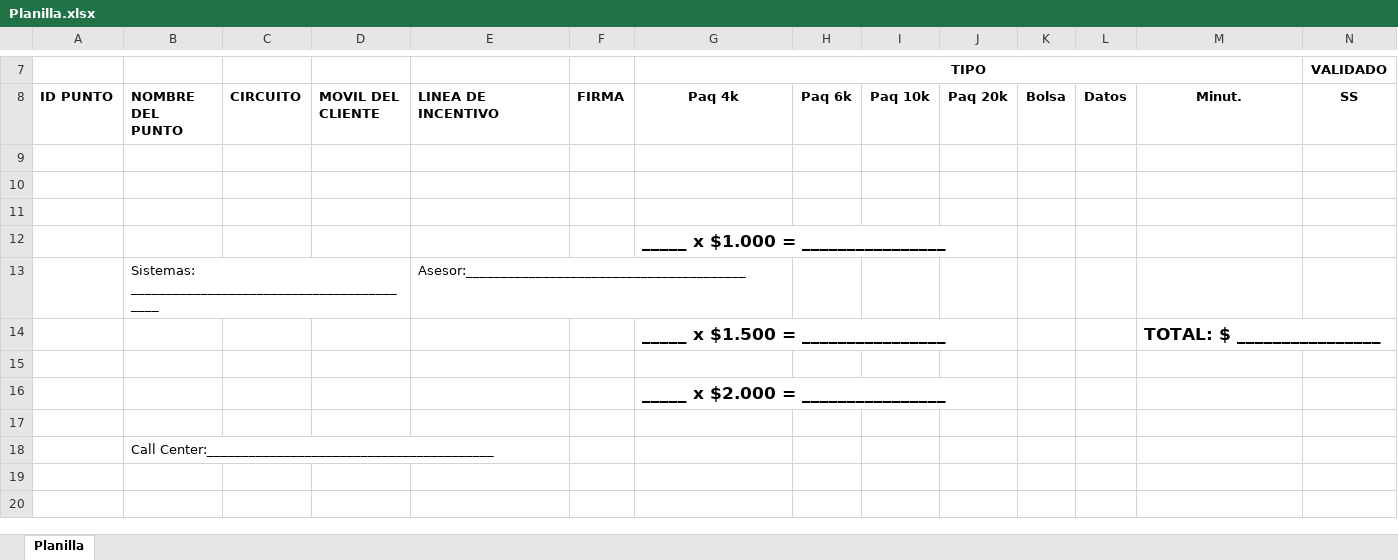
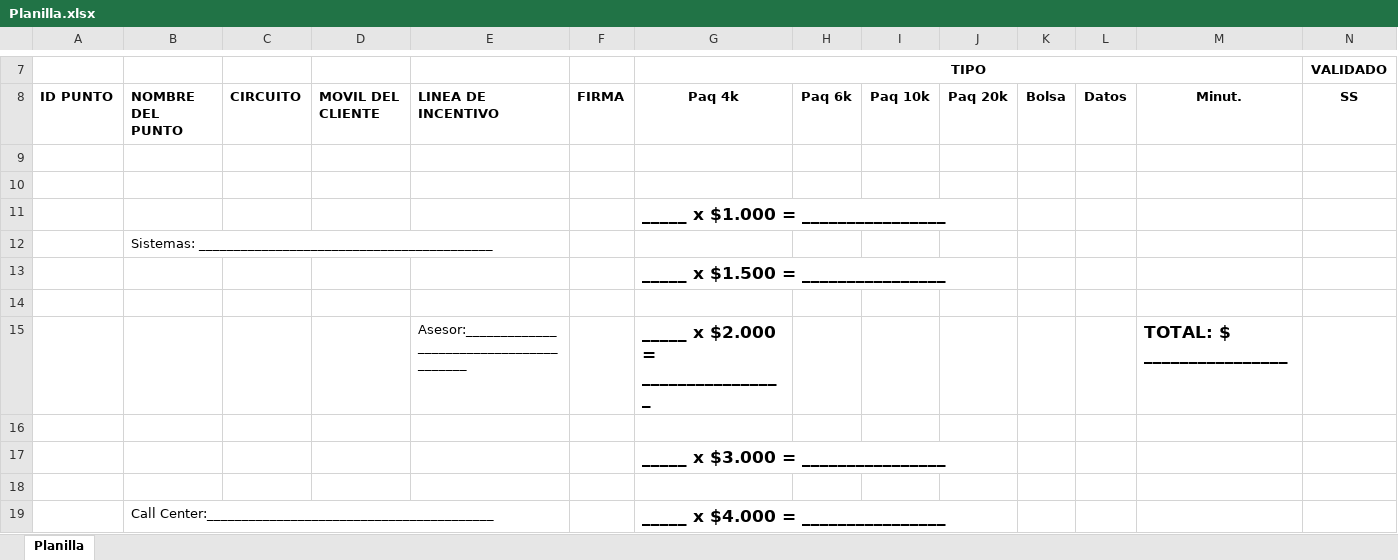
Before and after one commit to ingamartinez/ComoVamos, an Excel workbook: public/assets/Planilla.xlsx, sheet Planilla, drawn as a sheet; only a part is shown, gaps mark what is left out; values as stored, in another font and other column widths than the file's, no borders; charts and pictures not drawn; removed rows and columns are numbered as before the commit, all else as after; rows hold the shown columns only; the diff names each change by its address in the sheet, - before the commit and + after, or states it on an @@ line.

Commit message:
Arreglo en planilla para promo paq 10k y 20k

```diff
--- a/public/assets/Planilla.xlsx (sheet Planilla)
+++ b/public/assets/Planilla.xlsx (sheet Planilla)
@@ row 12 moved to row 11: _____ x $1.000 = ________________ @@
+row 12:  | Sistemas: __________________________________________
+row 13:  |  |  |  |  |  | _____ x $1.500 = ________________
-row 13:  | Sistemas: __________________________________________ |  |  | Asesor:________________________________________
-E15: (empty)
+E15: Asesor:________________________________________
-G15: _____ x $1.500 = ________________
+G15: _____ x $2.000 = ________________
-G17: _____ x $2.000 = ________________
+G17: _____ x $3.000 = ________________
-G19: (empty)
+G19: _____ x $4.000 = ________________
```
Also changed, not shown: 1 other file.
